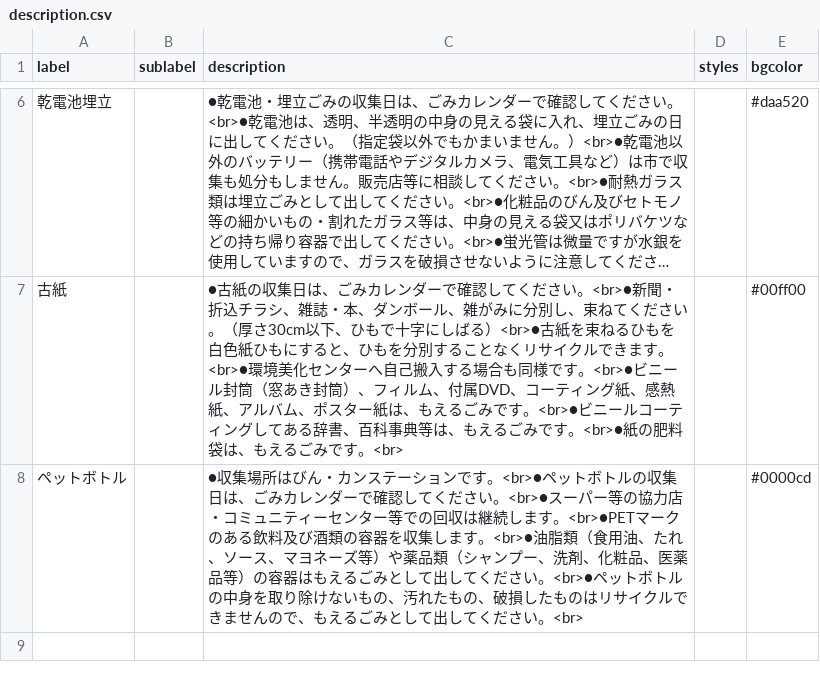
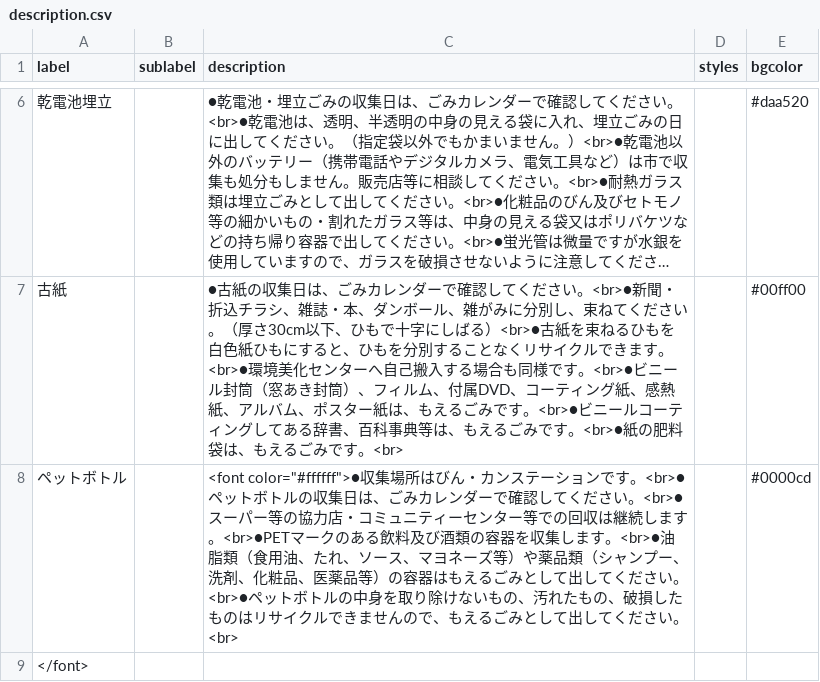
Before and after one commit to itoushi5374/5374, a CSV file: data/description.csv, drawn as a sheet; only a part is shown, gaps mark what is left out; long unchanged cells end in ….

Commit message:
Update description.csv

```diff
--- a/data/description.csv
+++ b/data/description.csv
@@ -7,2 +7,3 @@ label,sublabel,description,styles,bgcolor
 古紙,,●古紙の収集日は、ごみカレンダーで確認してください。<br>●新聞・折込チラシ、雑誌・本、ダンボール、雑がみに分別し、束ねてください。（厚さ30cm以下、ひもで十字にしばる）<br>●古紙を束ねるひもを白色紙ひもにすると、ひもを分別することなくリサイクルできます。<br>●環境美化センターへ自己搬入する場合も同様です。<br>●ビニール封筒（窓あき封筒）、フィルム、付属DVD、コーティング紙、感熱紙、アルバム、ポスター紙は、もえるごみです。<br>●ビニールコーティングしてある辞書、百科事典等は、もえるごみです。<br>●紙の肥料袋は、もえるごみです。<br>,,#00ff00
-ペットボトル,,●収集場所はびん・カンステーションです。<br>●ペットボトルの収集日は、ごみカレンダーで確認してください。<br>●スーパー等の協力店・コミュニティーセンター等での回収は継続します。<br>●PETマークのある飲料及び酒類の容器を収集します。<br>●油脂類（食用油、たれ、ソース、マヨネーズ等）や薬品類（シャンプー、洗剤、化粧品、医薬品等）の容器はもえるごみとして出してください。<br>●ペットボトルの中身を取り除けないもの、汚れたもの、破損したものはリサイクルできませんので、もえるごみとして出してください。<br>,,#0000cd
+ペットボトル,,<font color="#ffffff">●収集場所はびん・カンステーションです。<br>●ペットボトルの収集日は、ごみカレンダーで確認してください。<br>●スーパー等の協力店・コミュニティーセンター等での回収は継続します。<br>●PETマークのある飲料及び酒類の容器を収集します。<br>●油脂類（食用油、たれ、ソース、マヨネーズ等）や薬品類（シャンプー、洗剤、化粧品、医薬品等）の容器はもえるごみとして出してください。<br>●ペットボトルの中身を取り除けないもの、汚れたもの、破損したものはリサイクルできませんので、もえるごみとして出してください。<br>,,#0000cd
+</font>
```
